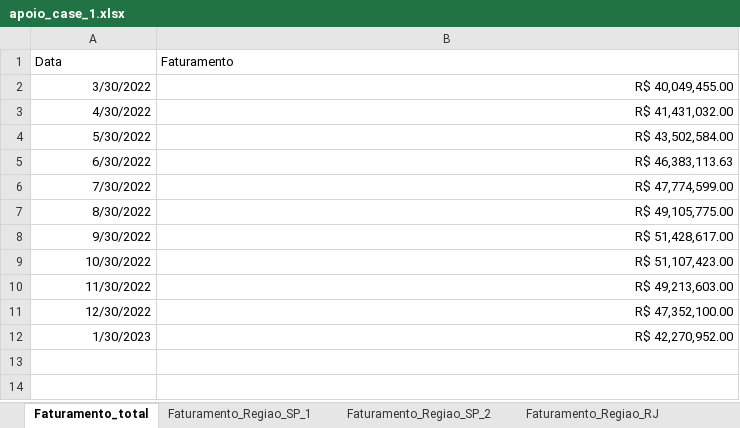
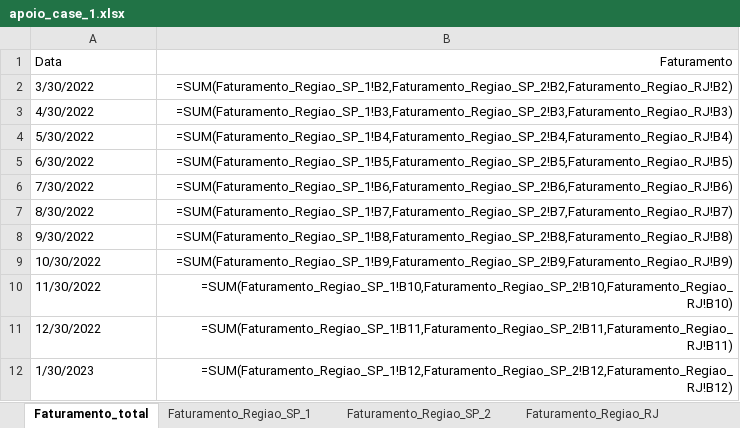
Before and after one commit to rubemmnf/Mercado-Financeiro, an Excel workbook: TradingDados/Case1Mentoria/apoio_case_1.xlsx, sheet Faturamento_total, drawn as a sheet; values as stored, in another font and other column widths than the file's, no borders; formulas without a stored value are shown as written; the diff names each change by its address in the sheet, - before the commit and + after, or states it on an @@ line.

```diff
--- a/TradingDados/Case1Mentoria/apoio_case_1.xlsx (sheet Faturamento_total)
+++ b/TradingDados/Case1Mentoria/apoio_case_1.xlsx (sheet Faturamento_total)
-B1 alignment: left
+B1 alignment: right
-A2:A12 alignment: right
+A2:A12 alignment: left
-B2 (Faturamento): R$ 40,049,455.00
+B2 (Faturamento): =SUM(Faturamento_Regiao_SP_1!B2,Faturamento_Regiao_SP_2!B2,Faturamento_Regiao_RJ!B2)
-B3 (Faturamento): R$ 41,431,032.00
+B3 (Faturamento): =SUM(Faturamento_Regiao_SP_1!B3,Faturamento_Regiao_SP_2!B3,Faturamento_Regiao_RJ!B3)
-B4 (Faturamento): R$ 43,502,584.00
+B4 (Faturamento): =SUM(Faturamento_Regiao_SP_1!B4,Faturamento_Regiao_SP_2!B4,Faturamento_Regiao_RJ!B4)
-B5 (Faturamento): R$ 46,383,113.63
+B5 (Faturamento): =SUM(Faturamento_Regiao_SP_1!B5,Faturamento_Regiao_SP_2!B5,Faturamento_Regiao_RJ!B5)
-B6 (Faturamento): R$ 47,774,599.00
+B6 (Faturamento): =SUM(Faturamento_Regiao_SP_1!B6,Faturamento_Regiao_SP_2!B6,Faturamento_Regiao_RJ!B6)
-B7 (Faturamento): R$ 49,105,775.00
+B7 (Faturamento): =SUM(Faturamento_Regiao_SP_1!B7,Faturamento_Regiao_SP_2!B7,Faturamento_Regiao_RJ!B7)
-B8 (Faturamento): R$ 51,428,617.00
+B8 (Faturamento): =SUM(Faturamento_Regiao_SP_1!B8,Faturamento_Regiao_SP_2!B8,Faturamento_Regiao_RJ!B8)
-B9 (Faturamento): R$ 51,107,423.00
+B9 (Faturamento): =SUM(Faturamento_Regiao_SP_1!B9,Faturamento_Regiao_SP_2!B9,Faturamento_Regiao_RJ!B9)
-B10 (Faturamento): R$ 49,213,603.00
+B10 (Faturamento): =SUM(Faturamento_Regiao_SP_1!B10,Faturamento_Regiao_SP_2!B10,Faturamento_Regiao_RJ!B10)
-B11 (Faturamento): R$ 47,352,100.00
+B11 (Faturamento): =SUM(Faturamento_Regiao_SP_1!B11,Faturamento_Regiao_SP_2!B11,Faturamento_Regiao_RJ!B11)
-B12 (Faturamento): R$ 42,270,952.00
+B12 (Faturamento): =SUM(Faturamento_Regiao_SP_1!B12,Faturamento_Regiao_SP_2!B12,Faturamento_Regiao_RJ!B12)
```
Also changed, not shown: sheet Pesquisa_SP_2, sheet Pesquisa_SP_1, sheet Pesquisa_RJ_1, sheet Faturamento_Regiao_RJ, sheet Faturamento_Regiao_SP_2, sheet Faturamento_Regiao_SP_1, 1 other file.
